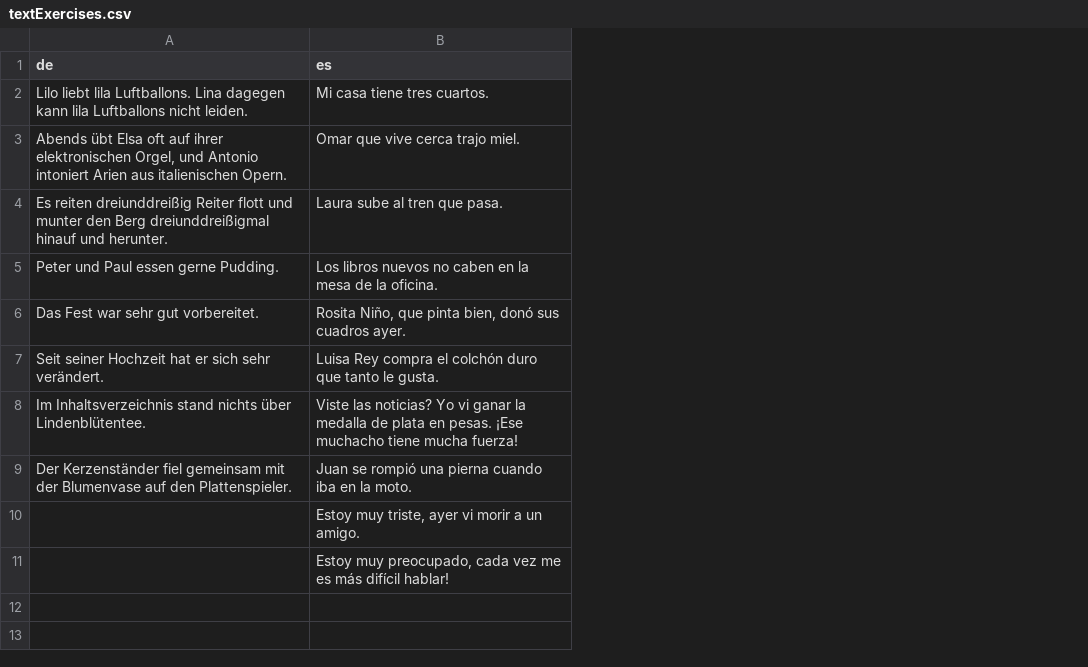
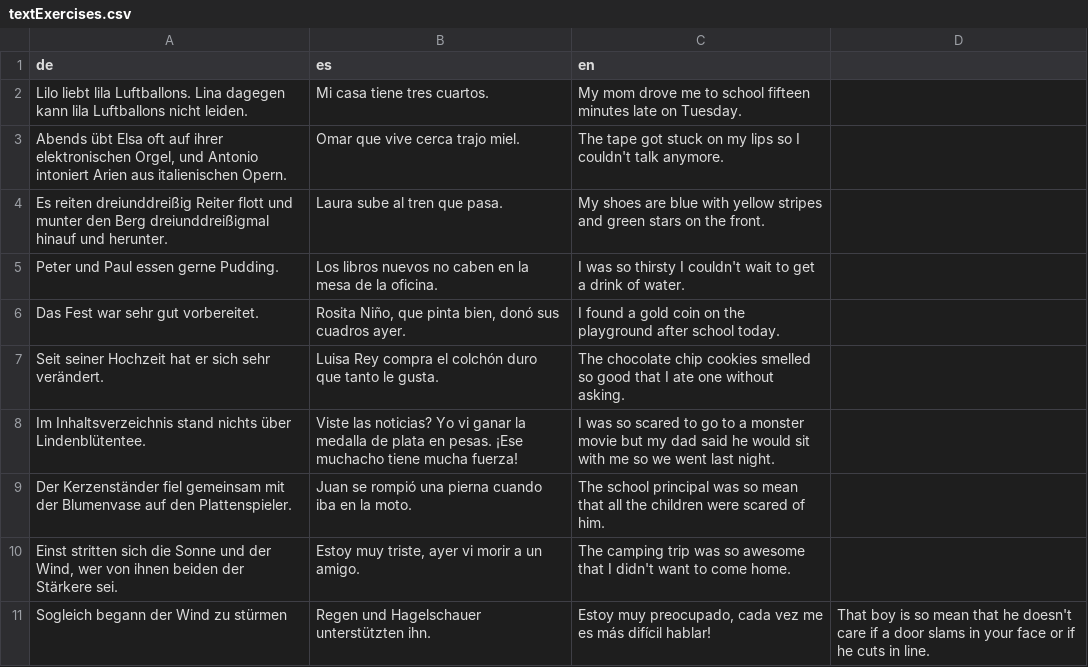
Before and after one commit to SAGI-FAU/SMA2, a CSV file: app/src/main/assets/textExercises.csv, drawn as a sheet; removed rows and columns are numbered as before the commit, all else as after; the diff names each change by its address in the sheet, - before the commit and + after, or states it on an @@ line.

```diff
--- a/app/src/main/assets/textExercises.csv
+++ b/app/src/main/assets/textExercises.csv
+column C (en), rows 2-10: My mom drove me to school fifteen minutes late on Tuesday. | The tape got stuck on my lips so I couldn't talk anymore. | My shoes are blue with yellow stripes and green stars on the front. | I was so thirsty I couldn't wait to get a drink of water. | I found a gold coin on the playground after school today. | The chocolate chip cookies smelled so good that I ate one without asking. | I was so scared to go to a monster movie but my dad said he would sit with me so we went last night. | The school principal was so mean that all the children were scared of him. | The camping trip was so awesome that I didn't want to come home.
+column D, empty
-A10 (de): (empty)
+A10 (de): Einst stritten sich die Sonne und der Wind, wer von ihnen beiden der Stärkere sei.
-row 11:  | Estoy muy preocupado, cada vez me es más difícil hablar!
+row 11: Sogleich begann der Wind zu stürmen | Regen und Hagelschauer unterstützten ihn. | Estoy muy preocupado, cada vez me es más difícil hablar! | That boy is so mean that he doesn't care if a door slams in your face or if he cuts in line.
```
Also changed, not shown: app/src/main/assets/instructions.csv, 31 other files.
